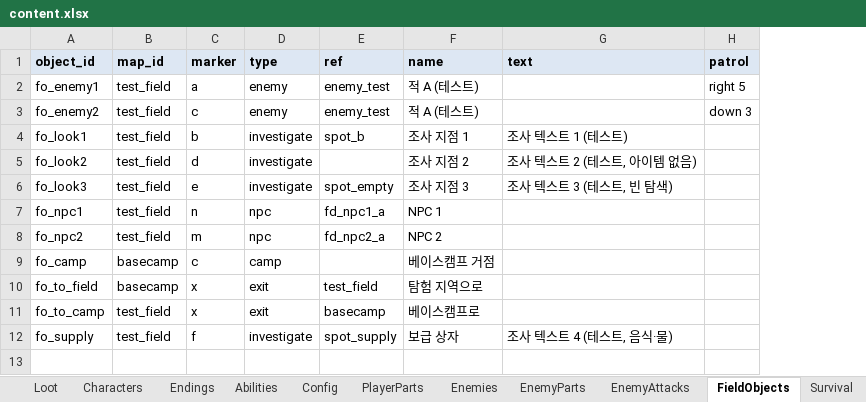
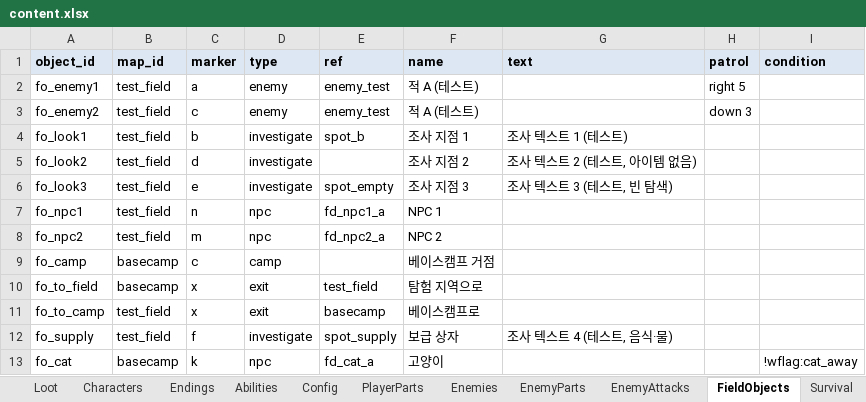
Before and after one commit to HomilBBANG/rt_Tevah, an Excel workbook: tools/sheets/content.xlsx, sheet FieldObjects, drawn as a sheet; values as stored, in another font and other column widths than the file's, no borders; the diff names each change by its address in the sheet, - before the commit and + after, or states it on an @@ line.

```diff
--- a/tools/sheets/content.xlsx (sheet FieldObjects)
+++ b/tools/sheets/content.xlsx (sheet FieldObjects)
+column I (condition), empty
+row 13: fo_cat | basecamp | k | npc | fd_cat_a | 고양이 |  |  | !wflag:cat_away
```
Also changed, not shown: sheet CampActions, sheet Choices, sheet _help, sheet Characters, sheet Nodes, sheet Config, 10 other files.
